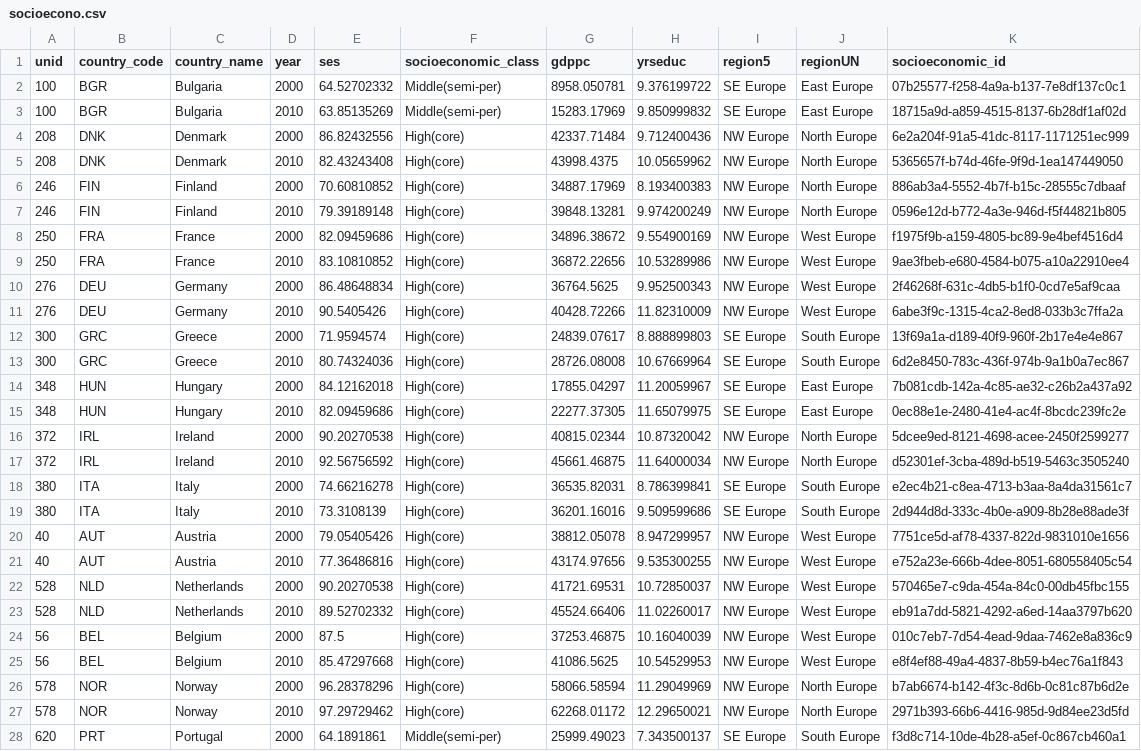
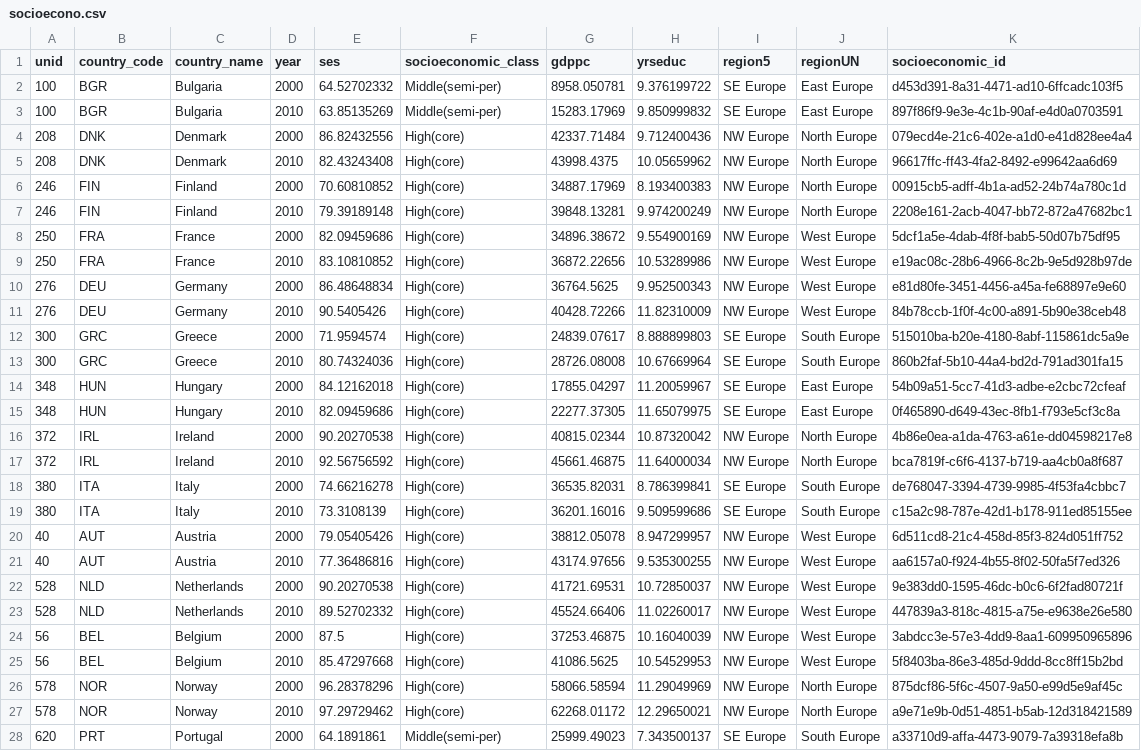
Before and after one commit to gitkeniwo/knowledge-engineering-course-project, a CSV file: Data/neo4j/socioecono.csv, drawn as a sheet; only a part is shown; the diff covers the shown part only; the diff names each change by its address in the sheet, - before the commit and + after, or states it on an @@ line.

```diff
--- a/Data/neo4j/socioecono.csv
+++ b/Data/neo4j/socioecono.csv
-K2 (socioeconomic_id): 07b25577-f258-4a9a-b137-7e8df137c0c1
+K2 (socioeconomic_id): d453d391-8a31-4471-ad10-6ffcadc103f5
-K3 (socioeconomic_id): 18715a9d-a859-4515-8137-6b28df1af02d
+K3 (socioeconomic_id): 897f86f9-9e3e-4c1b-90af-e4d0a0703591
-K4 (socioeconomic_id): 6e2a204f-91a5-41dc-8117-1171251ec999
+K4 (socioeconomic_id): 079ecd4e-21c6-402e-a1d0-e41d828ee4a4
-K5 (socioeconomic_id): 5365657f-b74d-46fe-9f9d-1ea147449050
+K5 (socioeconomic_id): 96617ffc-ff43-4fa2-8492-e99642aa6d69
-K6 (socioeconomic_id): 886ab3a4-5552-4b7f-b15c-28555c7dbaaf
+K6 (socioeconomic_id): 00915cb5-adff-4b1a-ad52-24b74a780c1d
-K7 (socioeconomic_id): 0596e12d-b772-4a3e-946d-f5f44821b805
+K7 (socioeconomic_id): 2208e161-2acb-4047-bb72-872a47682bc1
-K8 (socioeconomic_id): f1975f9b-a159-4805-bc89-9e4bef4516d4
+K8 (socioeconomic_id): 5dcf1a5e-4dab-4f8f-bab5-50d07b75df95
-K9 (socioeconomic_id): 9ae3fbeb-e680-4584-b075-a10a22910ee4
+K9 (socioeconomic_id): e19ac08c-28b6-4966-8c2b-9e5d928b97de
-K10 (socioeconomic_id): 2f46268f-631c-4db5-b1f0-0cd7e5af9caa
+K10 (socioeconomic_id): e81d80fe-3451-4456-a45a-fe68897e9e60
-K11 (socioeconomic_id): 6abe3f9c-1315-4ca2-8ed8-033b3c7ffa2a
+K11 (socioeconomic_id): 84b78ccb-1f0f-4c00-a891-5b90e38ceb48
-K12 (socioeconomic_id): 13f69a1a-d189-40f9-960f-2b17e4e4e867
+K12 (socioeconomic_id): 515010ba-b20e-4180-8abf-115861dc5a9e
-K13 (socioeconomic_id): 6d2e8450-783c-436f-974b-9a1b0a7ec867
+K13 (socioeconomic_id): 860b2faf-5b10-44a4-bd2d-791ad301fa15
-K14 (socioeconomic_id): 7b081cdb-142a-4c85-ae32-c26b2a437a92
+K14 (socioeconomic_id): 54b09a51-5cc7-41d3-adbe-e2cbc72cfeaf
-K15 (socioeconomic_id): 0ec88e1e-2480-41e4-ac4f-8bcdc239fc2e
+K15 (socioeconomic_id): 0f465890-d649-43ec-8fb1-f793e5cf3c8a
-K16 (socioeconomic_id): 5dcee9ed-8121-4698-acee-2450f2599277
+K16 (socioeconomic_id): 4b86e0ea-a1da-4763-a61e-dd04598217e8
-K17 (socioeconomic_id): d52301ef-3cba-489d-b519-5463c3505240
+K17 (socioeconomic_id): bca7819f-c6f6-4137-b719-aa4cb0a8f687
-K18 (socioeconomic_id): e2ec4b21-c8ea-4713-b3aa-8a4da31561c7
+K18 (socioeconomic_id): de768047-3394-4739-9985-4f53fa4cbbc7
-K19 (socioeconomic_id): 2d944d8d-333c-4b0e-a909-8b28e88ade3f
+K19 (socioeconomic_id): c15a2c98-787e-42d1-b178-911ed85155ee
-K20 (socioeconomic_id): 7751ce5d-af78-4337-822d-9831010e1656
+K20 (socioeconomic_id): 6d511cd8-21c4-458d-85f3-824d051ff752
-K21 (socioeconomic_id): e752a23e-666b-4dee-8051-680558405c54
+K21 (socioeconomic_id): aa6157a0-f924-4b55-8f02-50fa5f7ed326
-K22 (socioeconomic_id): 570465e7-c9da-454a-84c0-00db45fbc155
+K22 (socioeconomic_id): 9e383dd0-1595-46dc-b0c6-6f2fad80721f
-K23 (socioeconomic_id): eb91a7dd-5821-4292-a6ed-14aa3797b620
+K23 (socioeconomic_id): 447839a3-818c-4815-a75e-e9638e26e580
-K24 (socioeconomic_id): 010c7eb7-7d54-4ead-9daa-7462e8a836c9
+K24 (socioeconomic_id): 3abdcc3e-57e3-4dd9-8aa1-609950965896
-K25 (socioeconomic_id): e8f4ef88-49a4-4837-8b59-b4ec76a1f843
+K25 (socioeconomic_id): 5f8403ba-86e3-485d-9ddd-8cc8ff15b2bd
-K26 (socioeconomic_id): b7ab6674-b142-4f3c-8d6b-0c81c87b6d2e
+K26 (socioeconomic_id): 875dcf86-5f6c-4507-9a50-e99d5e9af45c
-K27 (socioeconomic_id): 2971b393-66b6-4416-985d-9d84ee23d5fd
+K27 (socioeconomic_id): a9e71e9b-0d51-4851-b5ab-12d318421589
-K28 (socioeconomic_id): f3d8c714-10de-4b28-a5ef-0c867cb460a1
+K28 (socioeconomic_id): a33710d9-affa-4473-9079-7a39318efa8b
```
Also changed, not shown: 9 edited cells elsewhere in this file, Data/neo4j/educational_index.csv, Data/neo4j/employment.csv, 2 other files.
